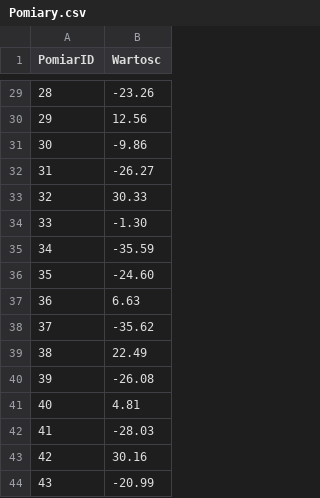
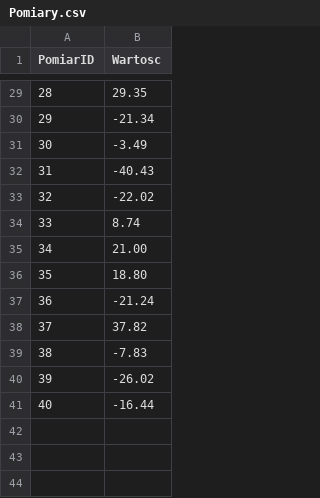
Before and after one commit to LonelyReligion/R-MVB, a CSV file: RMVB_konsola/RMVB_konsola/Pliki wynikowe/Pomiary.csv, drawn as a sheet; only a part is shown, gaps mark what is left out; the diff covers the shown part only.

```diff
--- a/RMVB_konsola/RMVB_konsola/Pliki wynikowe/Pomiary.csv
+++ b/RMVB_konsola/RMVB_konsola/Pliki wynikowe/Pomiary.csv
@@ -29,16 +29,13 @@ PomiarID,Wartosc
-28,-23.26
-29,12.56
-30,-9.86
-31,-26.27
-32,30.33
-33,-1.30
-34,-35.59
-35,-24.60
-36,6.63
-37,-35.62
-38,22.49
-39,-26.08
-40,4.81
-41,-28.03
-42,30.16
-43,-20.99
+28,29.35
+29,-21.34
+30,-3.49
+31,-40.43
+32,-22.02
+33,8.74
+34,21.00
+35,18.80
+36,-21.24
+37,37.82
+38,-7.83
+39,-26.02
+40,-16.44
```
Also changed, not shown: 27 edited cells elsewhere in this file, RMVB_konsola/RMVB_konsola/Pliki wynikowe/UrzadzeniaPomiary.csv, 6 other files.
